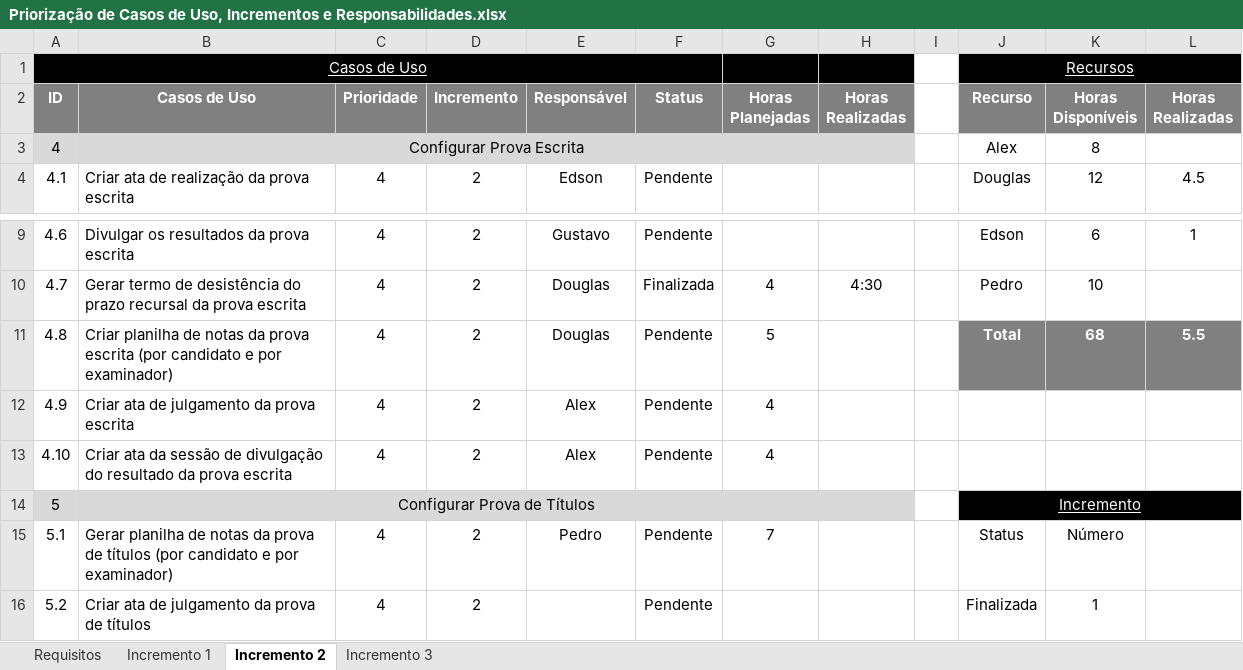
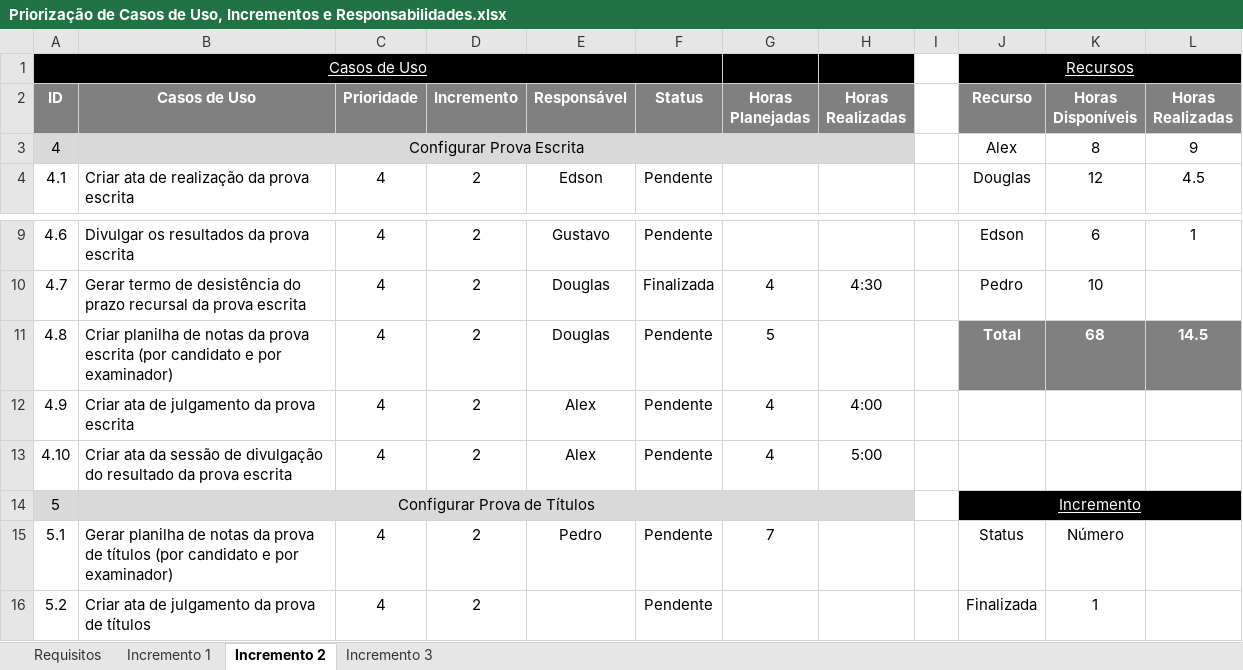
Before and after one commit to gustavosrodrigues/EvolucaoGCP, an Excel workbook: Priorização de Casos de Uso, Incrementos e Responsabilidades.xlsx, sheet Incremento 2, drawn as a sheet; only a part is shown, gaps mark what is left out; values as stored, in another font and other column widths than the file's, no borders; the diff names each change by its address in the sheet, - before the commit and + after, or states it on an @@ line.

Commit message:
[Alex Becker] - Atualizado planilhas com as horas trabalhadas.

```diff
--- a/Priorização de Casos de Uso, Incrementos e Responsabilidades.xlsx (sheet Incremento 2)
+++ b/Priorização de Casos de Uso, Incrementos e Responsabilidades.xlsx (sheet Incremento 2)
-L3 (Horas Realizadas): (empty)
+L3 (Horas Realizadas): 9
-L11 (Horas Realizadas): 5.5
+L11 (Horas Realizadas): 14.5
-H12 (Horas Realizadas): (empty)
+H12 (Horas Realizadas): 4:00
-H13 (Horas Realizadas): (empty)
+H13 (Horas Realizadas): 5:00
```
